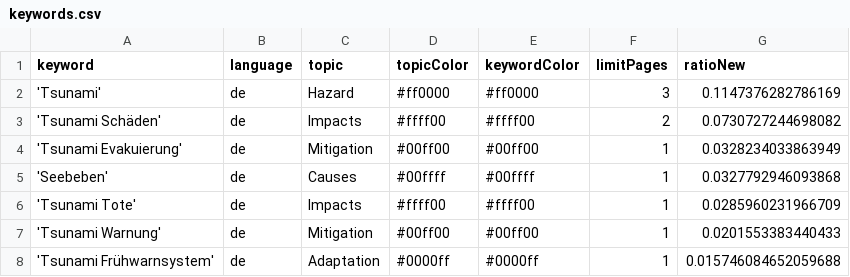
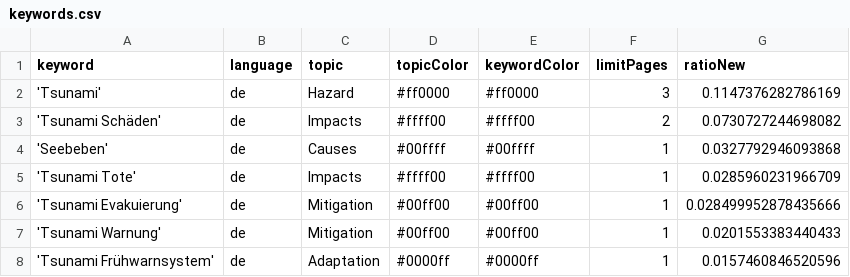
Before and after one commit to MarcoL95-news/tsunamiIsComing, a CSV file: keywords.csv, drawn as a sheet.

Commit message:
Commit from GitHub Actions (harvest:0.0)

```diff
--- a/keywords.csv
+++ b/keywords.csv
@@ -3,6 +3,6 @@ keyword,language,topic,topicColor,keywordColor,limitPages,ratioNew
 'Tsunami Schäden',de,Impacts,#ffff00,#ffff00,2,0.0730727244698082
-'Tsunami Evakuierung',de,Mitigation,#00ff00,#00ff00,1,0.0328234033863949
 'Seebeben',de,Causes,#00ffff,#00ffff,1,0.0327792946093868
 'Tsunami Tote',de,Impacts,#ffff00,#ffff00,1,0.0285960231966709
+'Tsunami Evakuierung',de,Mitigation,#00ff00,#00ff00,1,0.028499952878435666
 'Tsunami Warnung',de,Mitigation,#00ff00,#00ff00,1,0.0201553383440433
-'Tsunami Frühwarnsystem',de,Adaptation,#0000ff,#0000ff,1,0.015746084652059688
+'Tsunami Frühwarnsystem',de,Adaptation,#0000ff,#0000ff,1,0.0157460846520596
```
